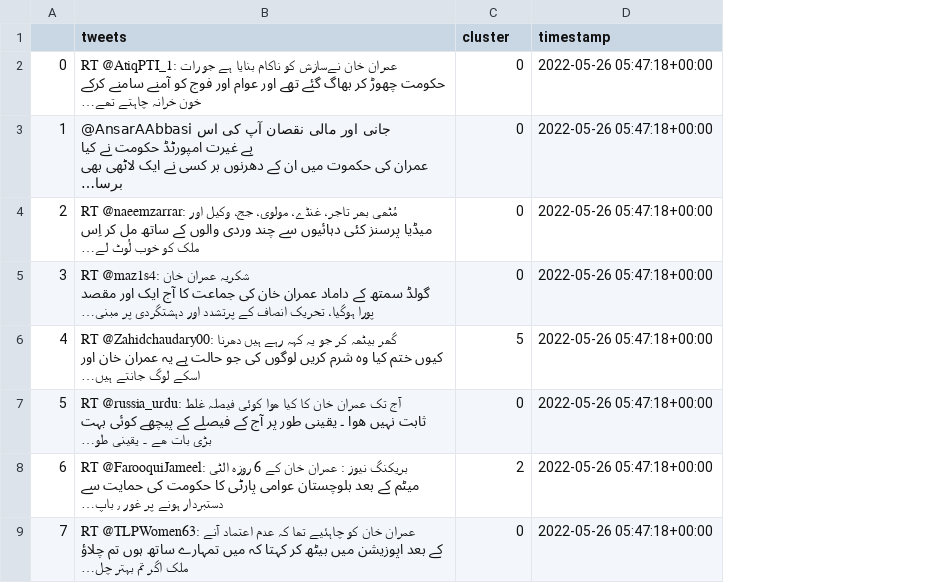
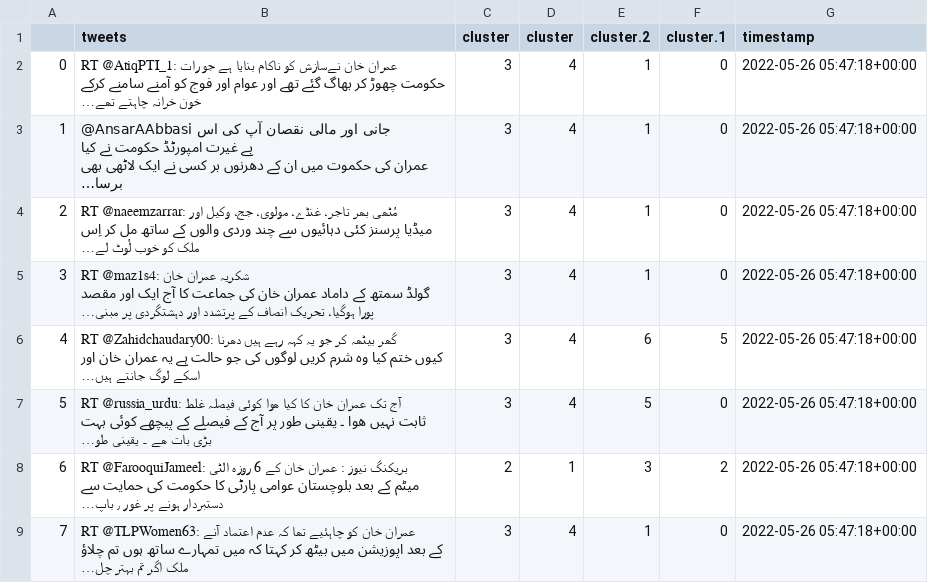
Before and after one commit to marxbilal/FYP---Tajziya-, a CSV file: API/data/search_unclean_data.csv, drawn as a sheet; only a part is shown; long unchanged cells end in …; addresses are those after the commit; the diff names each change by its address in the sheet, - before the commit and + after, or states it on an @@ line.

```diff
--- a/API/data/search_unclean_data.csv
+++ b/API/data/search_unclean_data.csv
+column C (cluster), rows 2-9: 3 | 3 | 3 | 3 | 3 | 3 | 2 | 3
+column D (cluster), rows 2-9: 4 | 4 | 4 | 4 | 4 | 4 | 1 | 4
+column E (cluster.2), rows 2-9: 1 | 1 | 1 | 1 | 6 | 5 | 3 | 1
-F1: cluster
+F1: cluster.1
```
Also changed, not shown: API/data/live_clean_data.csv, API/data/live_unclean_data.csv, 7 other files.
